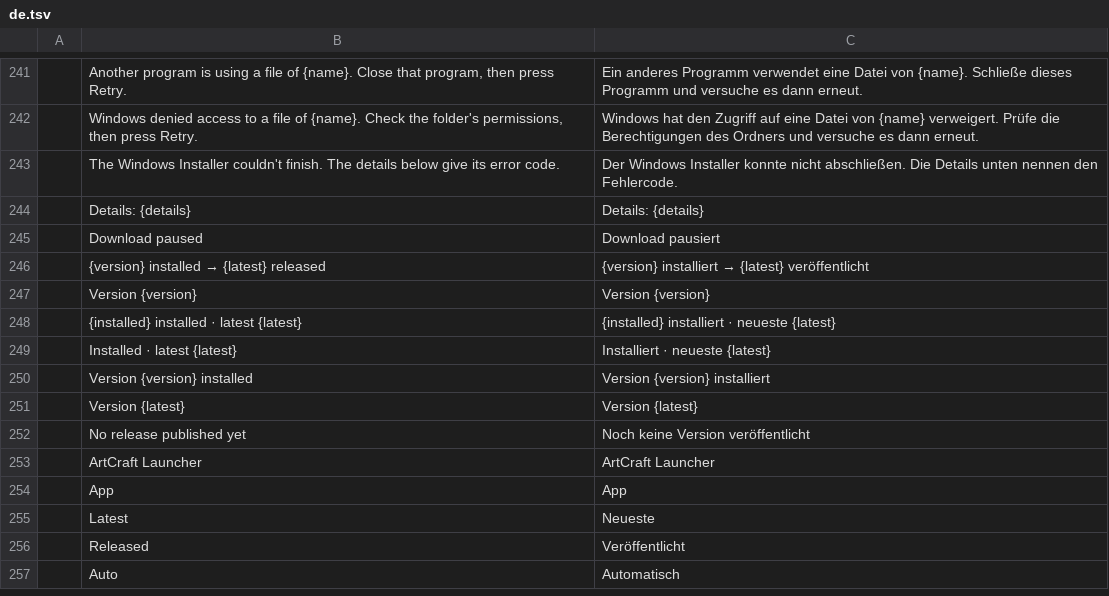
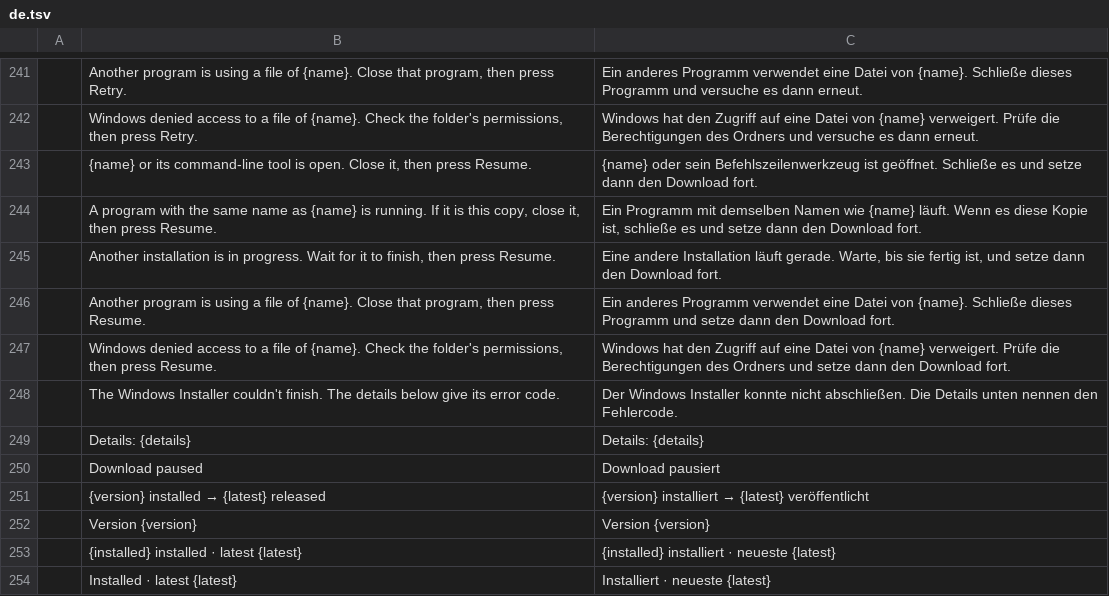
Before and after one commit to storytold/craft-launcher, a TSV file: crates/ui-egui/src/i18n/de.tsv, drawn as a sheet; only a part is shown, gaps mark what is left out; the shorter side is filled out with more unchanged rows; the diff names each change by its address in the sheet, - before the commit and + after, or states it on an @@ line.

```diff
--- a/crates/ui-egui/src/i18n/de.tsv
+++ b/crates/ui-egui/src/i18n/de.tsv
+row 243:  | {name} or its command-line tool is open. Close it, then press Resume. | {name} oder sein Befehlszeilenwerkzeug ist geöffnet. Schließe es und setze dann den Download fort.
+row 244:  | A program with the same name as {name} is running. If it is this copy, close it, then press Resume. | Ein Programm mit demselben Namen wie {name} läuft. Wenn es diese Kopie ist, schließe es und setze dann den Download fort.
+row 245:  | Another installation is in progress. Wait for it to finish, then press Resume. | Eine andere Installation läuft gerade. Warte, bis sie fertig ist, und setze dann den Download fort.
+row 246:  | Another program is using a file of {name}. Close that program, then press Resume. | Ein anderes Programm verwendet eine Datei von {name}. Schließe dieses Programm und setze dann den Download fort.
+row 247:  | Windows denied access to a file of {name}. Check the folder's permissions, then press Resume. | Windows hat den Zugriff auf eine Datei von {name} verweigert. Prüfe die Berechtigungen des Ordners und setze dann den Download fort.
```
Also changed, not shown: crates/ui-egui/src/i18n/fr.tsv, crates/ui-egui/src/i18n/hu.tsv, 16 other files.
